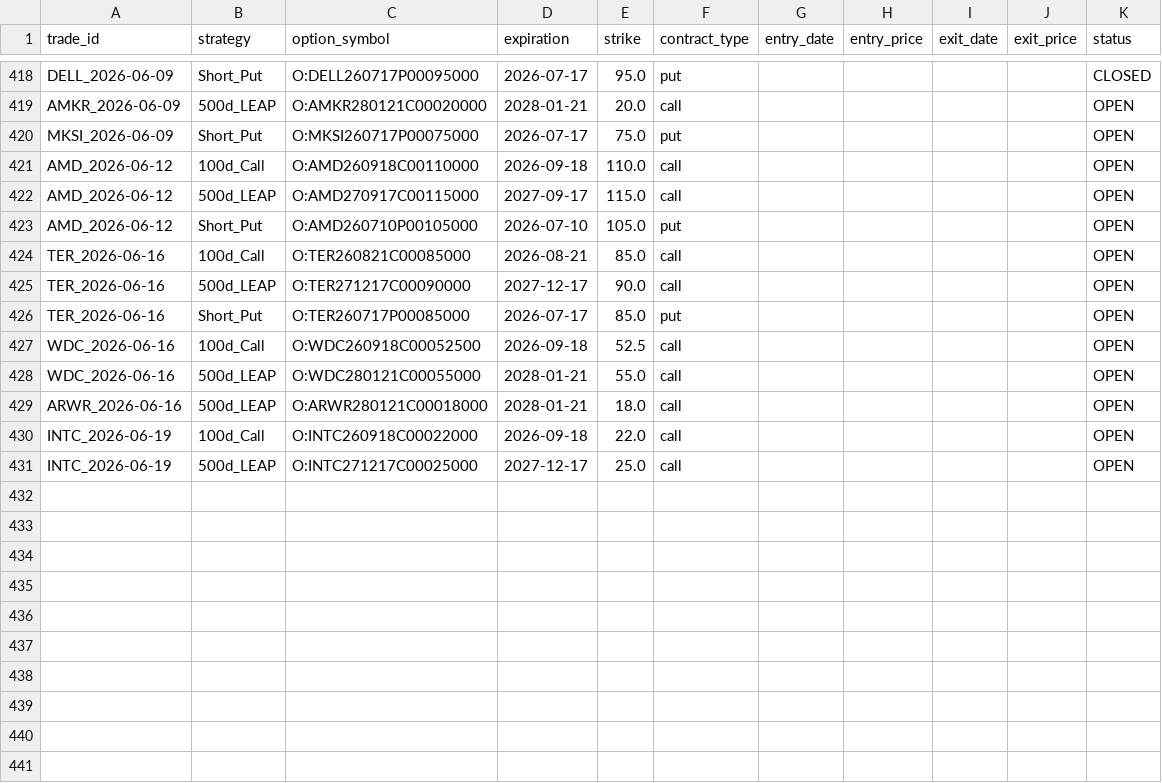
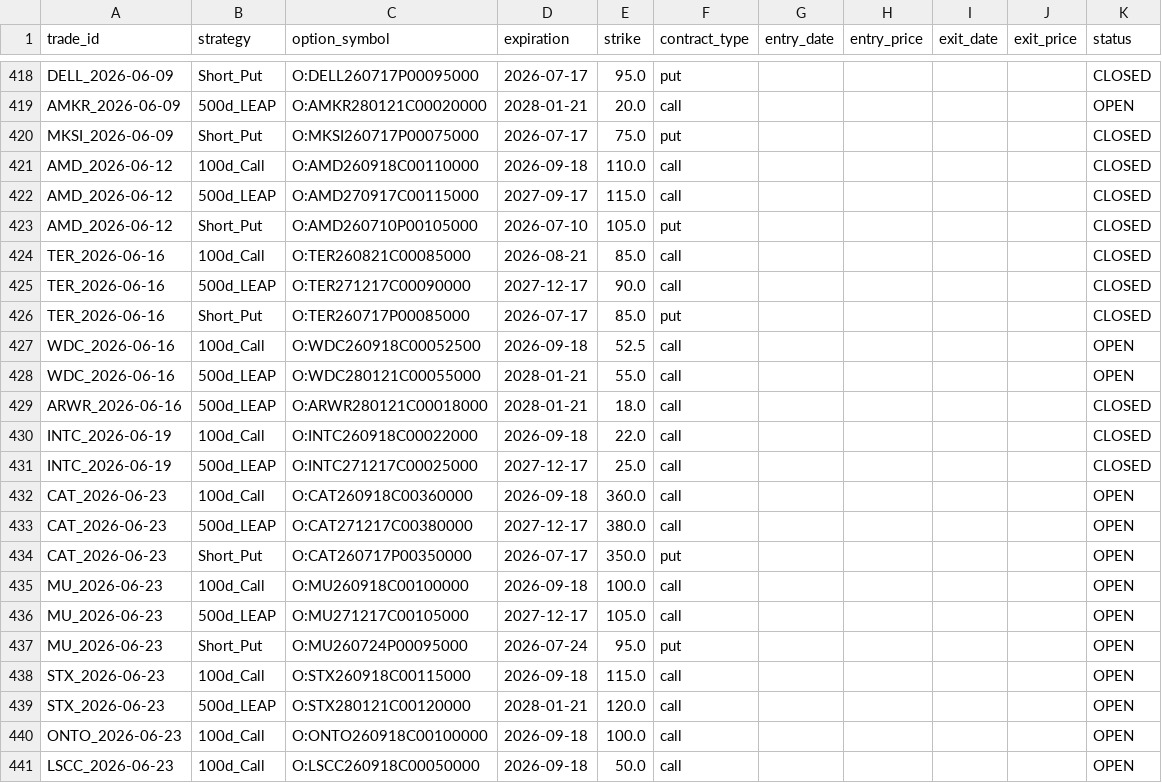
Before and after one commit to zacseidel/momentum9, a CSV file: data/option_log.csv, drawn as a sheet; only a part is shown, gaps mark what is left out; the diff covers the shown part only.

```diff
--- a/data/option_log.csv
+++ b/data/option_log.csv
@@ -419,13 +419,23 @@ DELL_2026-06-09,Short_Put,O:DELL260717P00095000,2026-07-17,95.0,put,,,,,CLOSED
 AMKR_2026-06-09,500d_LEAP,O:AMKR280121C00020000,2028-01-21,20.0,call,,,,,OPEN
-MKSI_2026-06-09,Short_Put,O:MKSI260717P00075000,2026-07-17,75.0,put,,,,,OPEN
-AMD_2026-06-12,100d_Call,O:AMD260918C00110000,2026-09-18,110.0,call,,,,,OPEN
-AMD_2026-06-12,500d_LEAP,O:AMD270917C00115000,2027-09-17,115.0,call,,,,,OPEN
-AMD_2026-06-12,Short_Put,O:AMD260710P00105000,2026-07-10,105.0,put,,,,,OPEN
-TER_2026-06-16,100d_Call,O:TER260821C00085000,2026-08-21,85.0,call,,,,,OPEN
-TER_2026-06-16,500d_LEAP,O:TER271217C00090000,2027-12-17,90.0,call,,,,,OPEN
-TER_2026-06-16,Short_Put,O:TER260717P00085000,2026-07-17,85.0,put,,,,,OPEN
+MKSI_2026-06-09,Short_Put,O:MKSI260717P00075000,2026-07-17,75.0,put,,,,,CLOSED
+AMD_2026-06-12,100d_Call,O:AMD260918C00110000,2026-09-18,110.0,call,,,,,CLOSED
+AMD_2026-06-12,500d_LEAP,O:AMD270917C00115000,2027-09-17,115.0,call,,,,,CLOSED
+AMD_2026-06-12,Short_Put,O:AMD260710P00105000,2026-07-10,105.0,put,,,,,CLOSED
+TER_2026-06-16,100d_Call,O:TER260821C00085000,2026-08-21,85.0,call,,,,,CLOSED
+TER_2026-06-16,500d_LEAP,O:TER271217C00090000,2027-12-17,90.0,call,,,,,CLOSED
+TER_2026-06-16,Short_Put,O:TER260717P00085000,2026-07-17,85.0,put,,,,,CLOSED
 WDC_2026-06-16,100d_Call,O:WDC260918C00052500,2026-09-18,52.5,call,,,,,OPEN
 WDC_2026-06-16,500d_LEAP,O:WDC280121C00055000,2028-01-21,55.0,call,,,,,OPEN
-ARWR_2026-06-16,500d_LEAP,O:ARWR280121C00018000,2028-01-21,18.0,call,,,,,OPEN
-INTC_2026-06-19,100d_Call,O:INTC260918C00022000,2026-09-18,22.0,call,,,,,OPEN
-INTC_2026-06-19,500d_LEAP,O:INTC271217C00025000,2027-12-17,25.0,call,,,,,OPEN
+ARWR_2026-06-16,500d_LEAP,O:ARWR280121C00018000,2028-01-21,18.0,call,,,,,CLOSED
+INTC_2026-06-19,100d_Call,O:INTC260918C00022000,2026-09-18,22.0,call,,,,,CLOSED
+INTC_2026-06-19,500d_LEAP,O:INTC271217C00025000,2027-12-17,25.0,call,,,,,CLOSED
+CAT_2026-06-23,100d_Call,O:CAT260918C00360000,2026-09-18,360.0,call,,,,,OPEN
+CAT_2026-06-23,500d_LEAP,O:CAT271217C00380000,2027-12-17,380.0,call,,,,,OPEN
+CAT_2026-06-23,Short_Put,O:CAT260717P00350000,2026-07-17,350.0,put,,,,,OPEN
+MU_2026-06-23,100d_Call,O:MU260918C00100000,2026-09-18,100.0,call,,,,,OPEN
+MU_2026-06-23,500d_LEAP,O:MU271217C00105000,2027-12-17,105.0,call,,,,,OPEN
+MU_2026-06-23,Short_Put,O:MU260724P00095000,2026-07-24,95.0,put,,,,,OPEN
+STX_2026-06-23,100d_Call,O:STX260918C00115000,2026-09-18,115.0,call,,,,,OPEN
+STX_2026-06-23,500d_LEAP,O:STX280121C00120000,2028-01-21,120.0,call,,,,,OPEN
+ONTO_2026-06-23,100d_Call,O:ONTO260918C00100000,2026-09-18,100.0,call,,,,,OPEN
+LSCC_2026-06-23,100d_Call,O:LSCC260918C00050000,2026-09-18,50.0,call,,,,,OPEN
```
Also changed, not shown: 3 edited cells elsewhere in this file, data/trade_log.csv, data/universe/change_log.csv, 10 other files.
